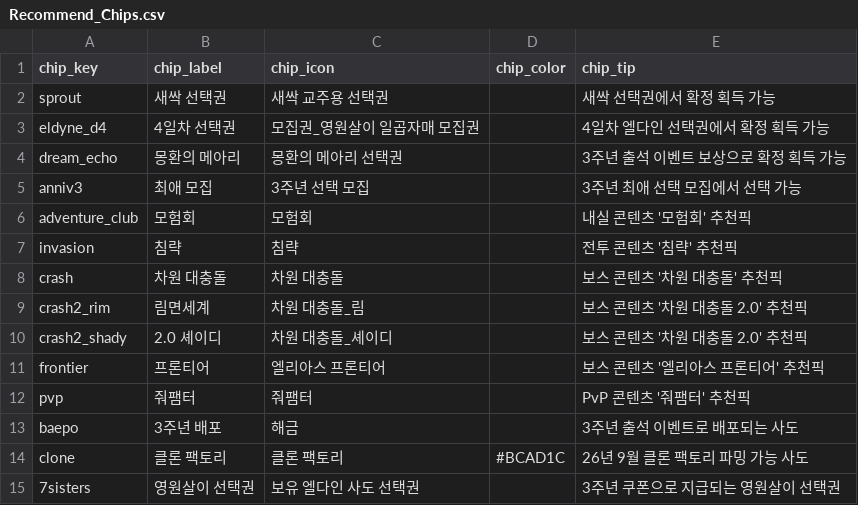
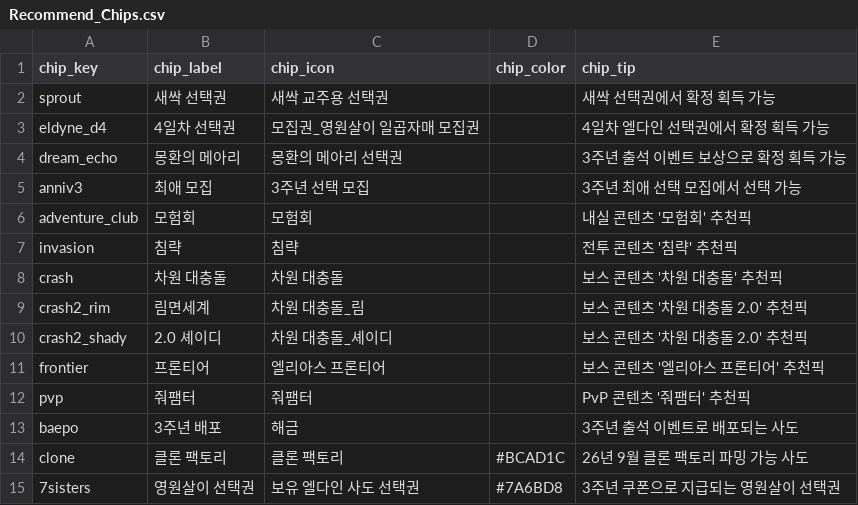
Before and after one commit to mediate1082/Trickal-Revive-Skill-Guide-Beta-0.8, a CSV file: data/Recommend_Chips.csv, drawn as a sheet.

```diff
--- a/data/Recommend_Chips.csv
+++ b/data/Recommend_Chips.csv
@@ -14,2 +14,2 @@ baepo,3주년 배포,해금,,3주년 출석 이벤트로 배포되는 사도
 clone,클론 팩토리,클론 팩토리,#BCAD1C,26년 9월 클론 팩토리 파밍 가능 사도
-7sisters,영원살이 선택권,보유 엘다인 사도 선택권,,3주년 쿠폰으로 지급되는 영원살이 선택권
+7sisters,영원살이 선택권,보유 엘다인 사도 선택권,#7A6BD8,3주년 쿠폰으로 지급되는 영원살이 선택권
```
Also changed, not shown: data/Recommend_Chara.csv, 1 other file.
